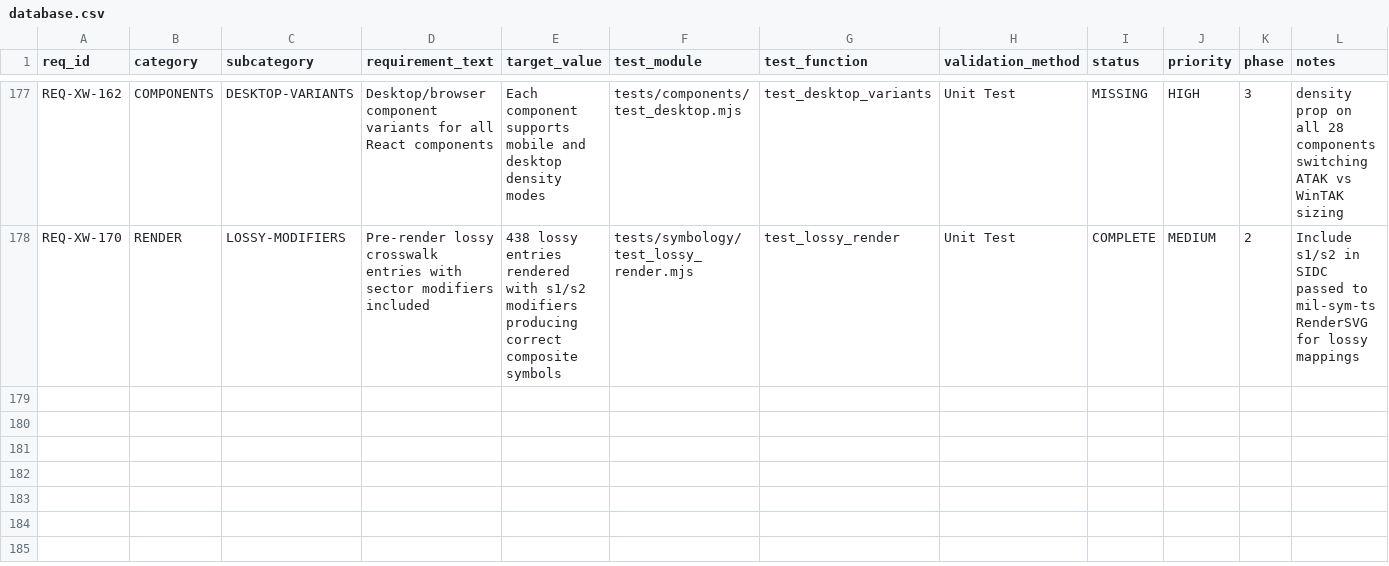
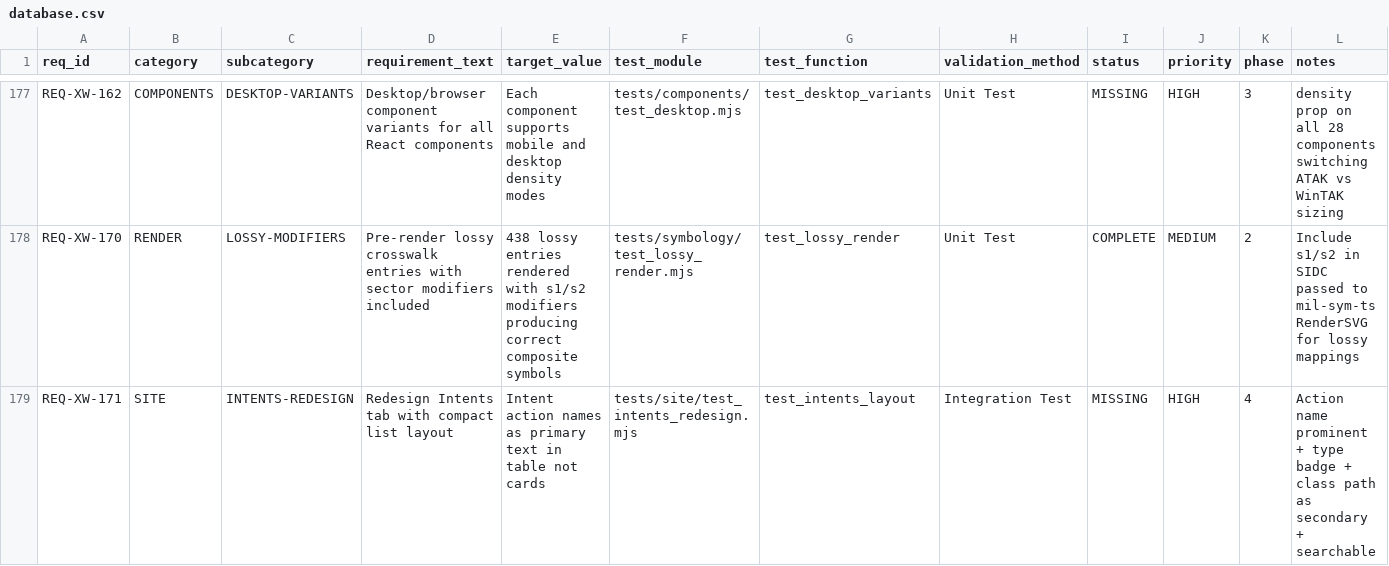
Before and after one commit to iotactical/tak-design-system, a CSV file: .rtmx/database.csv, drawn as a sheet; only a part is shown, gaps mark what is left out; rows hold the shown columns only; the diff names each change by its address in the sheet, - before the commit and + after, or states it on an @@ line.

```diff
--- a/.rtmx/database.csv
+++ b/.rtmx/database.csv
+row 179: REQ-XW-171 | SITE | INTENTS-REDESIGN | Redesign Intents tab with compact list layout | Intent action names as primary text in table not cards | tests/site/test_intents_redesign.mjs | test_intents_layout | Integration Test | MISSING | HIGH | 4 | Action name prominent + type badge + class path as secondary + searchable
```
Also changed, not shown: 15 other files.
